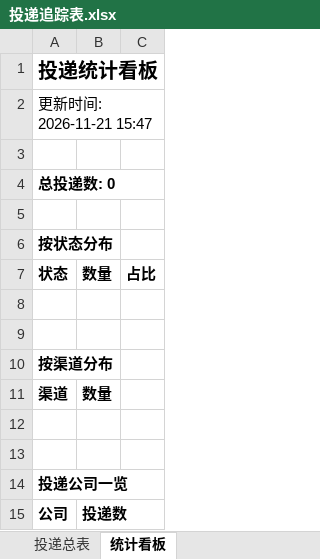
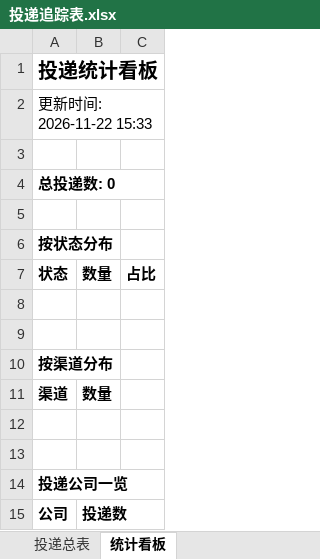
Before and after one commit to Tjfancy/campus-radar, an Excel workbook: reports/投递追踪表.xlsx, sheet 统计看板, drawn as a sheet; values as stored, in another font and other column widths than the file's, no borders; the diff names each change by its address in the sheet, - before the commit and + after, or states it on an @@ line.

```diff
--- a/reports/投递追踪表.xlsx (sheet 统计看板)
+++ b/reports/投递追踪表.xlsx (sheet 统计看板)
-A2: 更新时间: 2026-11-21 15:47
+A2: 更新时间: 2026-11-22 15:33
```
Also changed, not shown: 2 other files.
